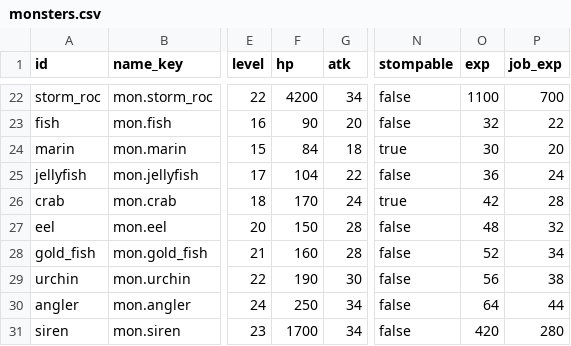
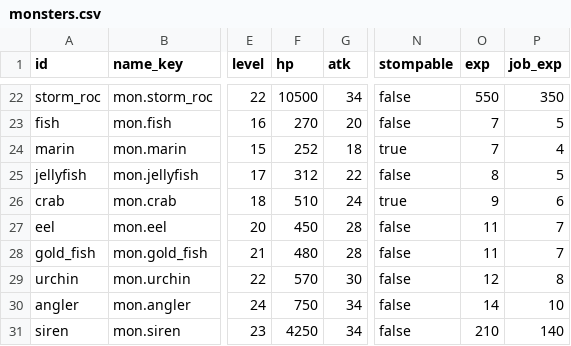
Before and after one commit to suthipongs10-a11y/ragrebuildproject, a CSV file: SummonJump/content/monsters.csv, drawn as a sheet; only a part is shown, gaps mark what is left out; the diff covers the shown part only; the diff names each change by its address in the sheet, - before the commit and + after, or states it on an @@ line.

```diff
--- a/SummonJump/content/monsters.csv
+++ b/SummonJump/content/monsters.csv
-F22 (hp): 4200
+F22 (hp): 10500
-O22 (exp): 1100
+O22 (exp): 550
-P22 (job_exp): 700
+P22 (job_exp): 350
-F23 (hp): 90
+F23 (hp): 270
-O23 (exp): 32
+O23 (exp): 7
-P23 (job_exp): 22
+P23 (job_exp): 5
-F24 (hp): 84
+F24 (hp): 252
-O24 (exp): 30
+O24 (exp): 7
-P24 (job_exp): 20
+P24 (job_exp): 4
-F25 (hp): 104
+F25 (hp): 312
-O25 (exp): 36
+O25 (exp): 8
-P25 (job_exp): 24
+P25 (job_exp): 5
-F26 (hp): 170
+F26 (hp): 510
-O26 (exp): 42
+O26 (exp): 9
-P26 (job_exp): 28
+P26 (job_exp): 6
-F27 (hp): 150
+F27 (hp): 450
-O27 (exp): 48
+O27 (exp): 11
-P27 (job_exp): 32
+P27 (job_exp): 7
-F28 (hp): 160
+F28 (hp): 480
-O28 (exp): 52
+O28 (exp): 11
-P28 (job_exp): 34
+P28 (job_exp): 7
-F29 (hp): 190
+F29 (hp): 570
-O29 (exp): 56
+O29 (exp): 12
-P29 (job_exp): 38
+P29 (job_exp): 8
-F30 (hp): 250
+F30 (hp): 750
-O30 (exp): 64
+O30 (exp): 14
-P30 (job_exp): 44
+P30 (job_exp): 10
-F31 (hp): 1700
+F31 (hp): 4250
-O31 (exp): 420
+O31 (exp): 210
-P31 (job_exp): 280
+P31 (job_exp): 140
```
Also changed, not shown: 66 edited cells elsewhere in this file, 6 other files.
